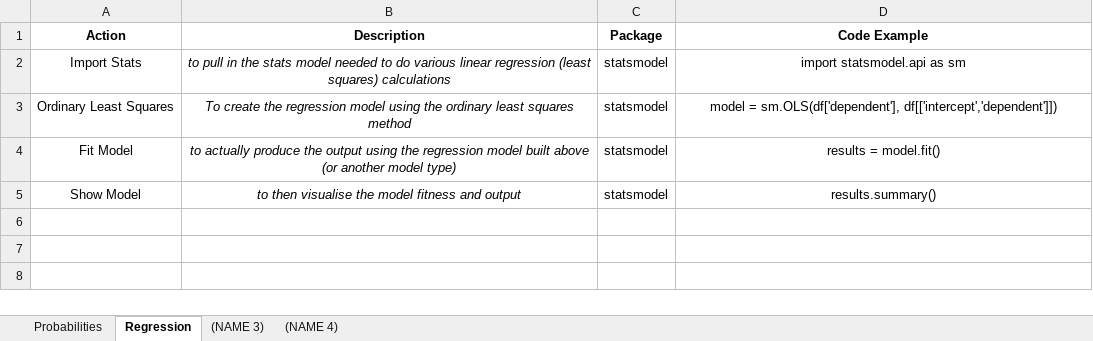
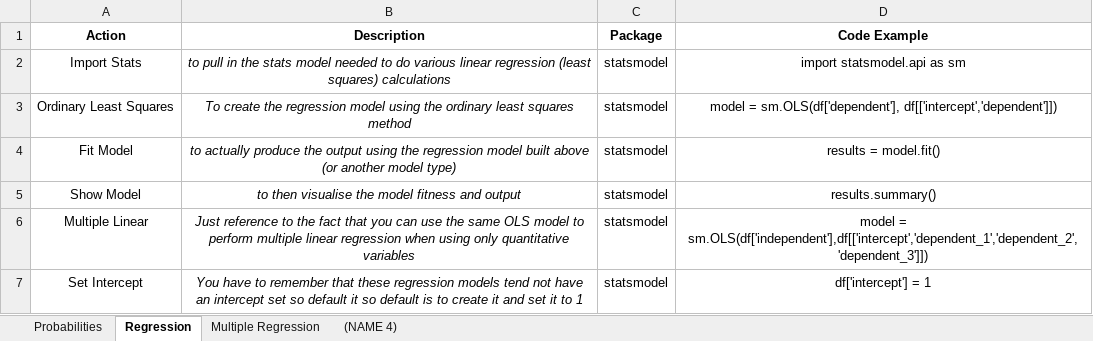
Before and after one commit to cmaclaug/Data-Analyst, an Excel workbook: Statistics Python Cheat Sheet.xlsx, sheet Regression, drawn as a sheet; values as stored, in another font and other column widths than the file's, no borders; the diff names each change by its address in the sheet, - before the commit and + after, or states it on an @@ line.

```diff
--- a/Statistics Python Cheat Sheet.xlsx (sheet Regression)
+++ b/Statistics Python Cheat Sheet.xlsx (sheet Regression)
-sheet tab: (NAME 3)
+sheet tab: Multiple Regression
+row 6: Multiple Linear | Just reference to the fact that you can use the same OLS model to perform multiple linear regression when using only quantitative variables | statsmodel | model = sm.OLS(df['independent'],df[['intercept','dependent_1','dependent_2','dependent_3']])
+row 7: Set Intercept | You have to remember that these regression models tend not have an intercept set so default it so default is to create it and set it to 1 | statsmodel | df['intercept'] = 1
```
Also changed, not shown: sheet Multiple Regression.
